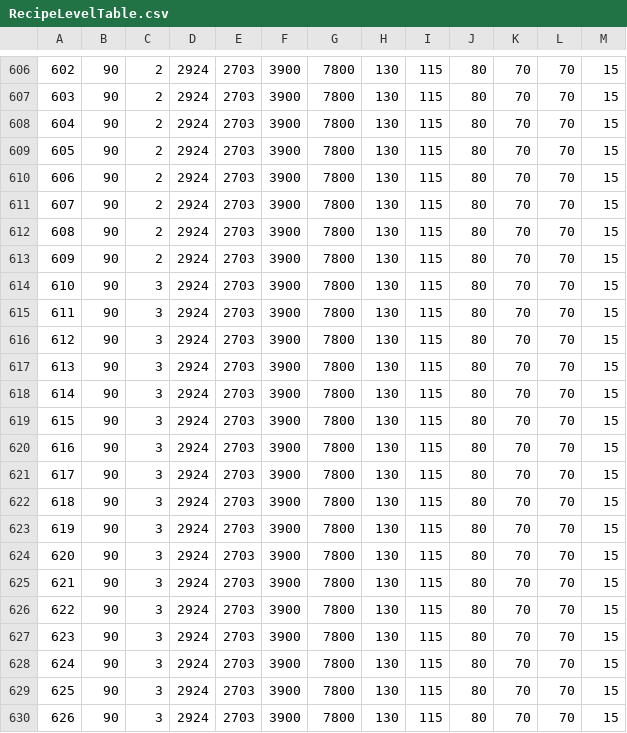
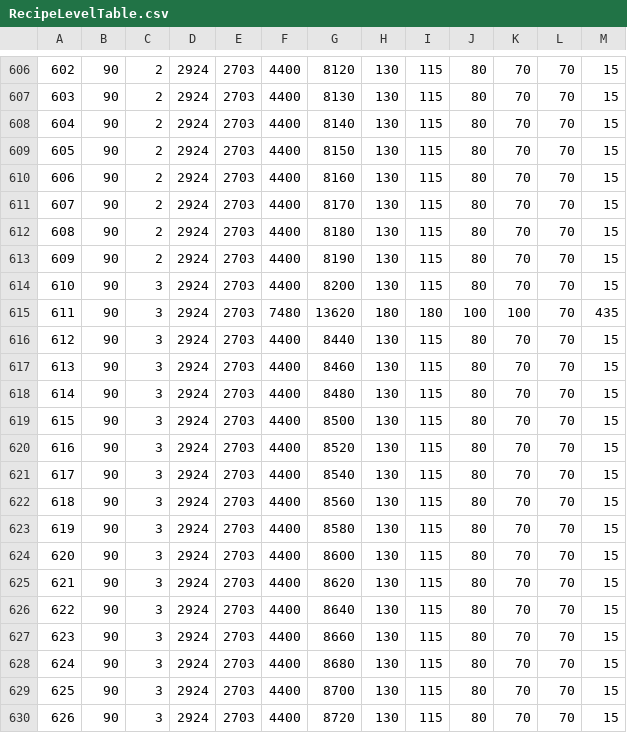
Before and after one commit to Vikingeets/advancedtouch, a CSV file: ffxivcraftsolver/RecipeLevelTable.csv, drawn as a sheet; only a part is shown, gaps mark what is left out; the diff covers the shown part only; the diff names each change by its address in the sheet, - before the commit and + after, or states it on an @@ line.

```diff
--- a/ffxivcraftsolver/RecipeLevelTable.csv
+++ b/ffxivcraftsolver/RecipeLevelTable.csv
-F606:F614: 3900
+F606:F614: 4400
-G606: 7800
+G606: 8120
-G607: 7800
+G607: 8130
-G608: 7800
+G608: 8140
-G609: 7800
+G609: 8150
-G610: 7800
+G610: 8160
-G611: 7800
+G611: 8170
-G612: 7800
+G612: 8180
-G613: 7800
+G613: 8190
-G614: 7800
+G614: 8200
-F615: 3900
+F615: 7480
-G615: 7800
+G615: 13620
-H615: 130
+H615: 180
-I615: 115
+I615: 180
-J615: 80
+J615: 100
-K615: 70
+K615: 100
-M615: 15
+M615: 435
-F616:F630: 3900
+F616:F630: 4400
-G616: 7800
+G616: 8440
-G617: 7800
+G617: 8460
-G618: 7800
+G618: 8480
-G619: 7800
+G619: 8500
-G620: 7800
+G620: 8520
-G621: 7800
+G621: 8540
-G622: 7800
+G622: 8560
-G623: 7800
+G623: 8580
-G624: 7800
+G624: 8600
-G625: 7800
+G625: 8620
-G626: 7800
+G626: 8640
-G627: 7800
+G627: 8660
-G628: 7800
+G628: 8680
-G629: 7800
+G629: 8700
-G630: 7800
+G630: 8720
```
Also changed, not shown: 96 edited cells elsewhere in this file.
